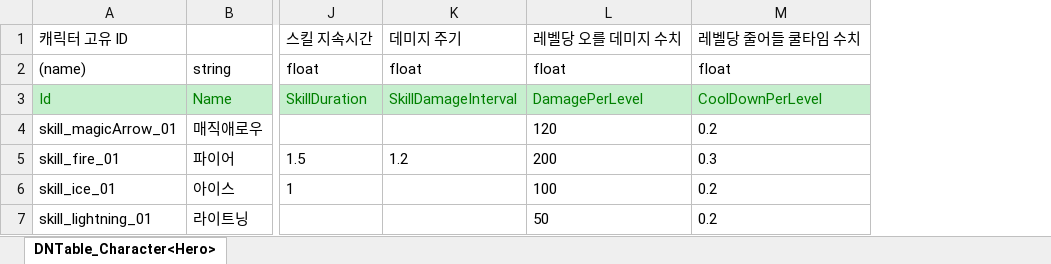
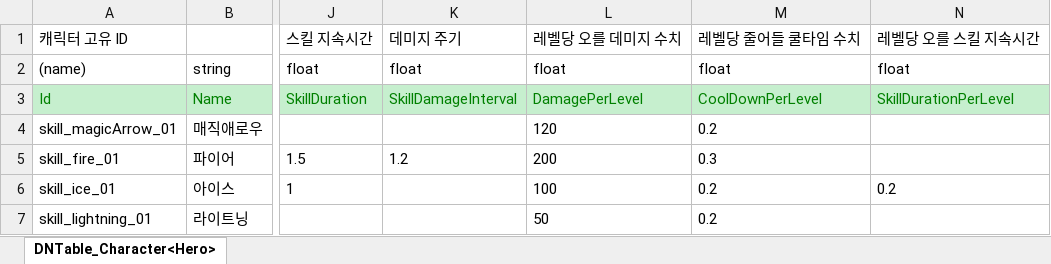
Before and after one commit to rnjstjdgur/2DMainProject, an Excel workbook: JsonConverter/ExcelFiles/Skill.xlsx, sheet DNTable_Character<Hero>, drawn as a sheet; only a part is shown, gaps mark what is left out; values as stored, in another font and other column widths than the file's, no borders; the diff names each change by its address in the sheet, - before the commit and + after, or states it on an @@ line.

```diff
--- a/JsonConverter/ExcelFiles/Skill.xlsx (sheet DNTable_Character<Hero>)
+++ b/JsonConverter/ExcelFiles/Skill.xlsx (sheet DNTable_Character<Hero>)
+column N, rows 1-6: 레벨당 오를 스킬 지속시간 | float | SkillDurationPerLevel |  |  | 0.2
```
Also changed, not shown: JsonConverter/ExcelFiles/DNMonster.xlsx, 9 other files.
